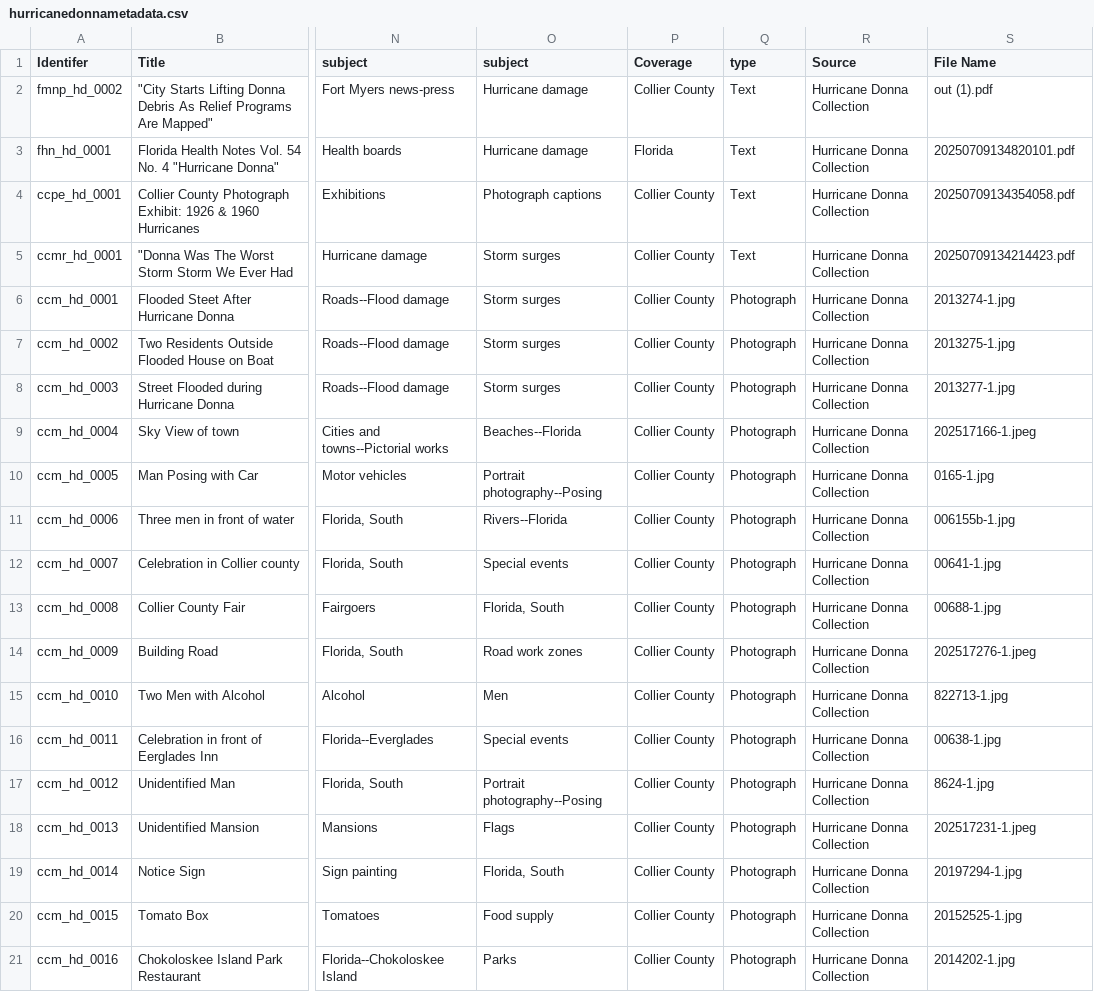
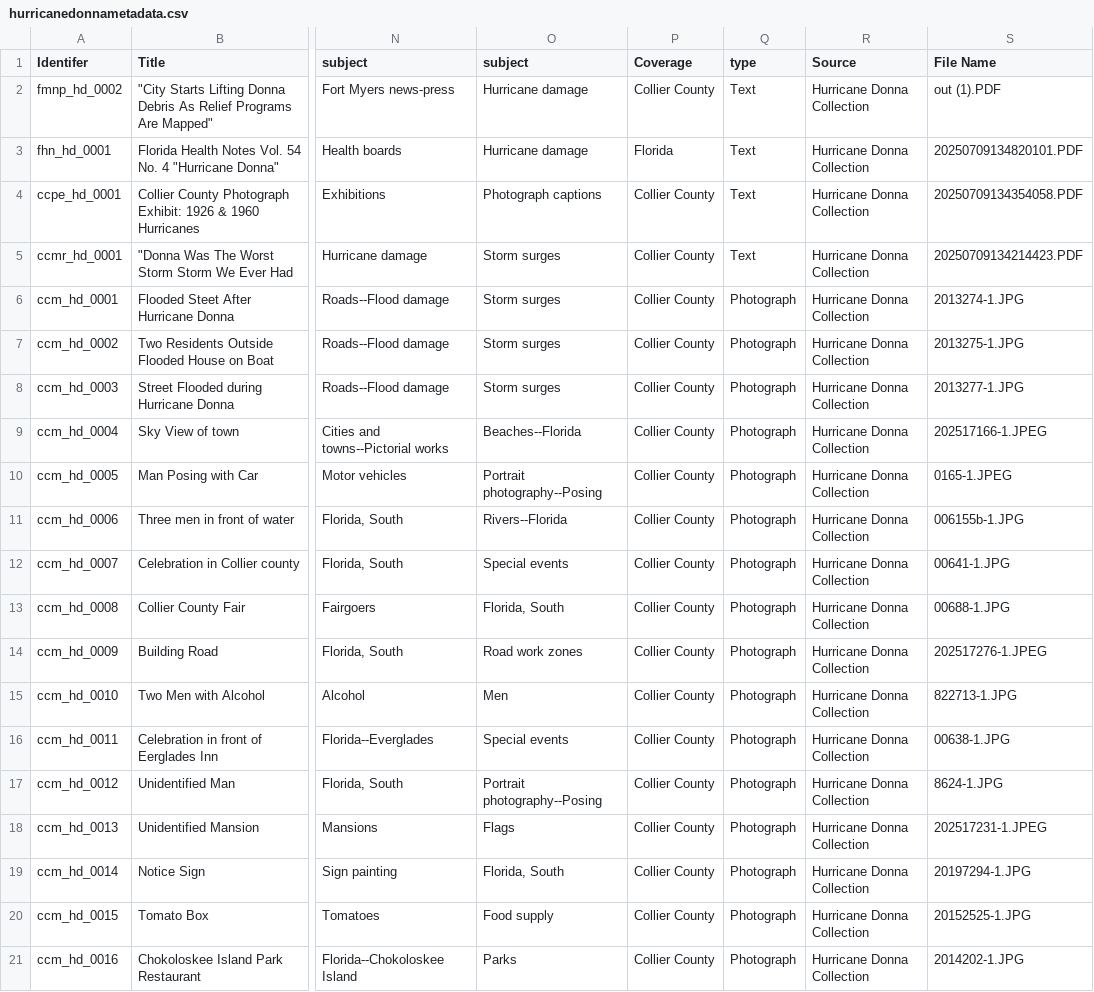
Before and after one commit to Spseibert7402/Hurricane-Donna-In-Collier-County, a CSV file: _data/hurricanedonnametadata.csv, drawn as a sheet; only a part is shown, gaps mark what is left out; the diff names each change by its address in the sheet, - before the commit and + after, or states it on an @@ line.

Commit message:
Update hurricanedonnametadata.csv

```diff
--- a/_data/hurricanedonnametadata.csv
+++ b/_data/hurricanedonnametadata.csv
-S2 (File Name): out (1).pdf
+S2 (File Name): out (1).PDF
-S3 (File Name): 20250709134820101.pdf
+S3 (File Name): 20250709134820101.PDF
-S4 (File Name): 20250709134354058.pdf
+S4 (File Name): 20250709134354058.PDF
-S5 (File Name): 20250709134214423.pdf
+S5 (File Name): 20250709134214423.PDF
-S6 (File Name): 2013274-1.jpg
+S6 (File Name): 2013274-1.JPG
-S7 (File Name): 2013275-1.jpg
+S7 (File Name): 2013275-1.JPG
-S8 (File Name): 2013277-1.jpg
+S8 (File Name): 2013277-1.JPG
-S9 (File Name): 202517166-1.jpeg
+S9 (File Name): 202517166-1.JPEG
-S10 (File Name): 0165-1.jpg
+S10 (File Name): 0165-1.JPEG
-S11 (File Name): 006155b-1.jpg
+S11 (File Name): 006155b-1.JPG
-S12 (File Name): 00641-1.jpg
+S12 (File Name): 00641-1.JPG
-S13 (File Name): 00688-1.jpg
+S13 (File Name): 00688-1.JPG
-S14 (File Name): 202517276-1.jpeg
+S14 (File Name): 202517276-1.JPEG
-S15 (File Name): 822713-1.jpg
+S15 (File Name): 822713-1.JPG
-S16 (File Name): 00638-1.jpg
+S16 (File Name): 00638-1.JPG
-S17 (File Name): 8624-1.jpg
+S17 (File Name): 8624-1.JPG
-S18 (File Name): 202517231-1.jpeg
+S18 (File Name): 202517231-1.JPEG
-S19 (File Name): 20197294-1.jpg
+S19 (File Name): 20197294-1.JPG
-S20 (File Name): 20152525-1.jpg
+S20 (File Name): 20152525-1.JPG
-S21 (File Name): 2014202-1.jpg
+S21 (File Name): 2014202-1.JPG
```
